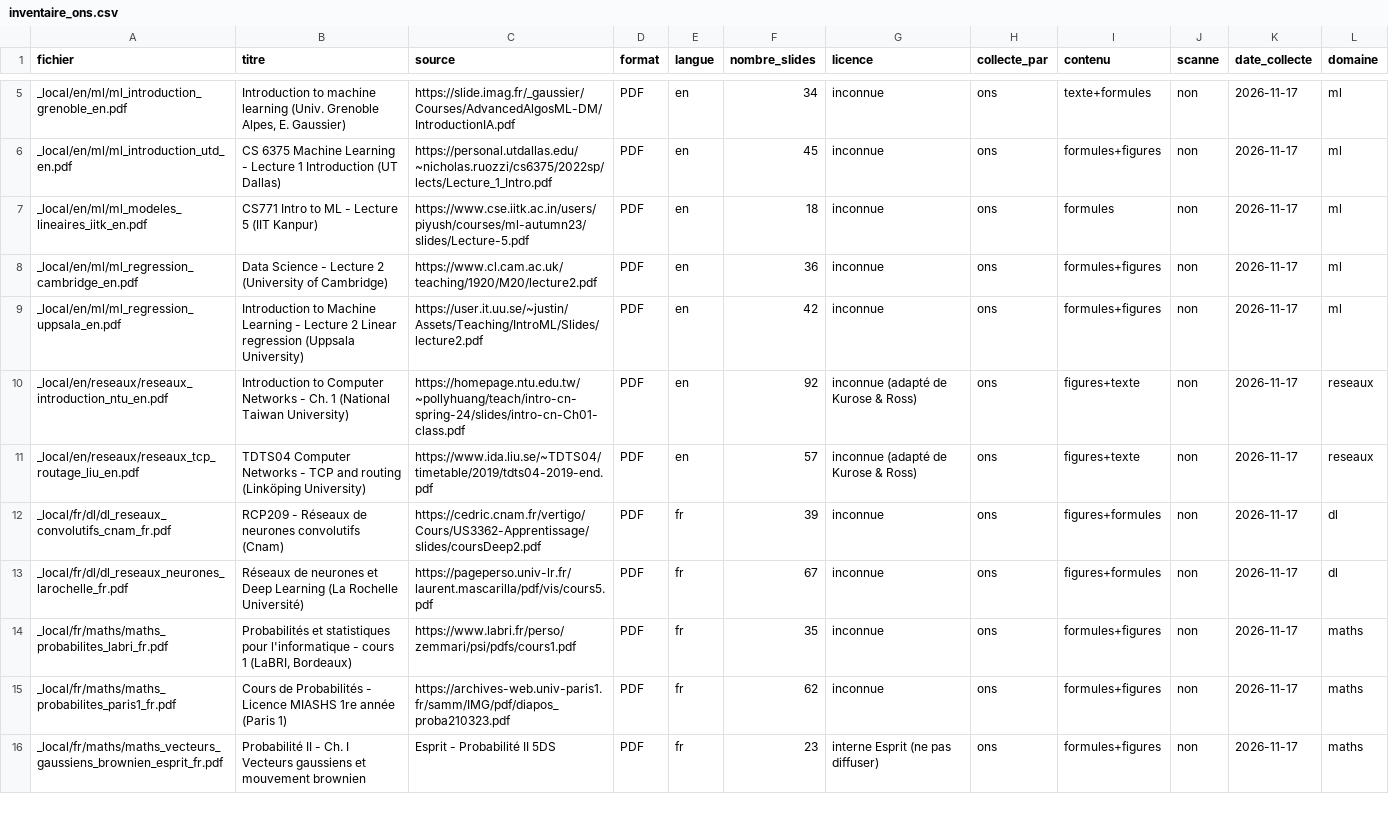
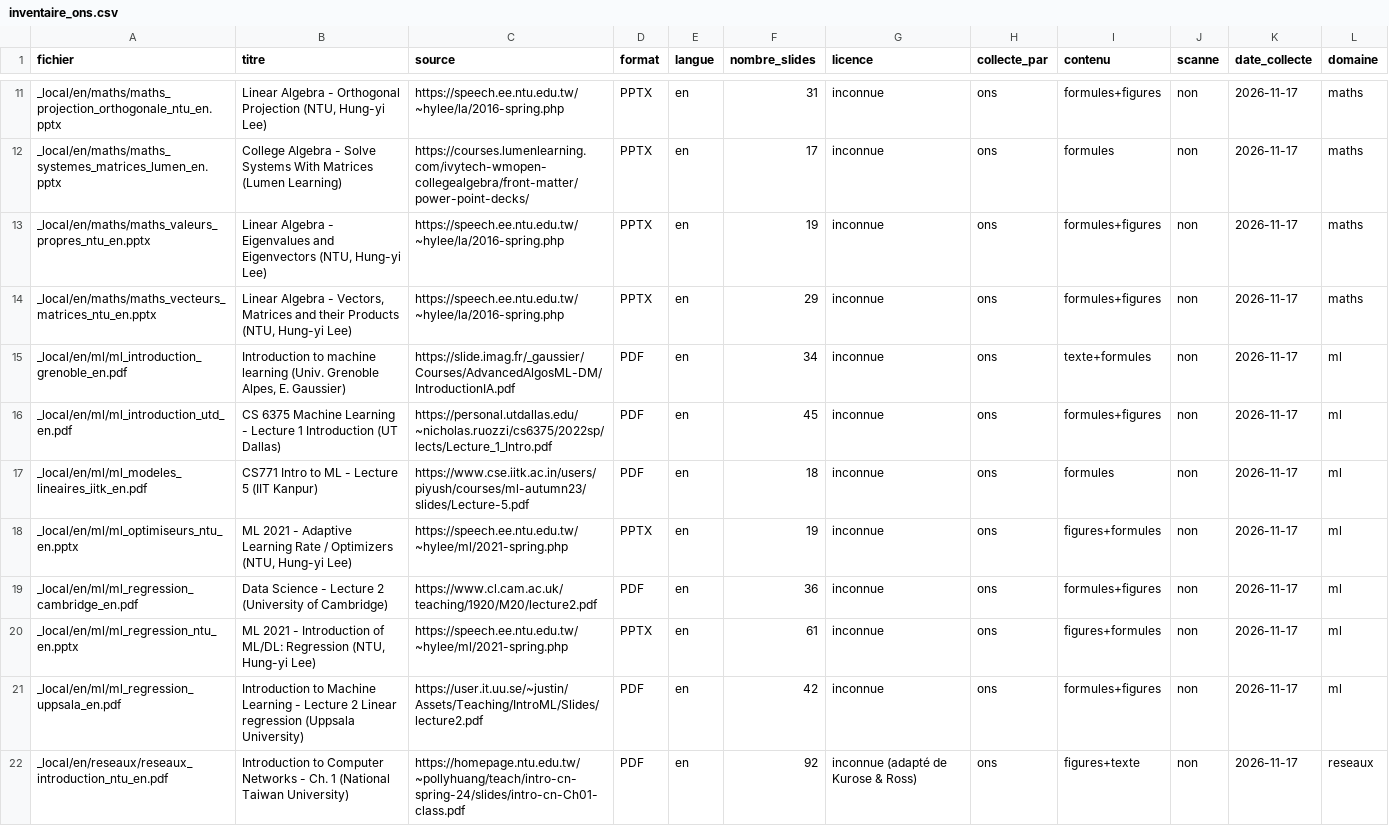
Before and after one commit to BoutheinaRj/Multi-Agent-Tutor-DL, a CSV file: data/corpus/inventaire_ons.csv, drawn as a sheet; only a part is shown, gaps mark what is left out; the shorter side is filled out with more unchanged rows; the diff covers the shown part only; the diff names each change by its address in the sheet, - before the commit and + after, or states it on an @@ line.

Commit message:
[C1] ajout de 12 cours PPTX (NTU, Lumen) : corpus d'Ons à 39 cours

```diff
--- a/data/corpus/inventaire_ons.csv
+++ b/data/corpus/inventaire_ons.csv
+row 11: _local/en/maths/maths_projection_orthogonale_ntu_en.pptx | Linear Algebra - Orthogonal Projection (NTU, Hung-yi Lee) | https://speech.ee.ntu.edu.tw/~hylee/la/2016-spring.php | PPTX | en | 31 | inconnue | ons | formules+figures | non | 2026-11-17 | maths
+row 12: _local/en/maths/maths_systemes_matrices_lumen_en.pptx | College Algebra - Solve Systems With Matrices (Lumen Learning) | https://courses.lumenlearning.com/ivytech-wmopen-collegealgebra/front-matter/power-point-decks/ | PPTX | en | 17 | inconnue | ons | formules | non | 2026-11-17 | maths
+row 13: _local/en/maths/maths_valeurs_propres_ntu_en.pptx | Linear Algebra - Eigenvalues and Eigenvectors (NTU, Hung-yi Lee) | https://speech.ee.ntu.edu.tw/~hylee/la/2016-spring.php | PPTX | en | 19 | inconnue | ons | formules+figures | non | 2026-11-17 | maths
+row 14: _local/en/maths/maths_vecteurs_matrices_ntu_en.pptx | Linear Algebra - Vectors, Matrices and their Products (NTU, Hung-yi Lee) | https://speech.ee.ntu.edu.tw/~hylee/la/2016-spring.php | PPTX | en | 29 | inconnue | ons | formules+figures | non | 2026-11-17 | maths
+row 18: _local/en/ml/ml_optimiseurs_ntu_en.pptx | ML 2021 - Adaptive Learning Rate / Optimizers (NTU, Hung-yi Lee) | https://speech.ee.ntu.edu.tw/~hylee/ml/2021-spring.php | PPTX | en | 19 | inconnue | ons | figures+formules | non | 2026-11-17 | ml
+row 20: _local/en/ml/ml_regression_ntu_en.pptx | ML 2021 - Introduction of ML/DL: Regression (NTU, Hung-yi Lee) | https://speech.ee.ntu.edu.tw/~hylee/ml/2021-spring.php | PPTX | en | 61 | inconnue | ons | figures+formules | non | 2026-11-17 | ml
```
Also changed, not shown: 6 added rows elsewhere in this file, 1 other file.
